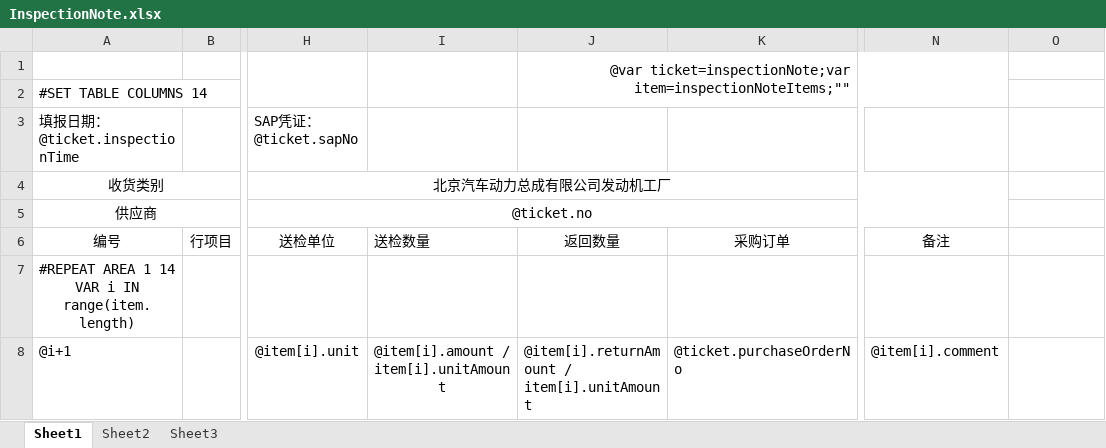
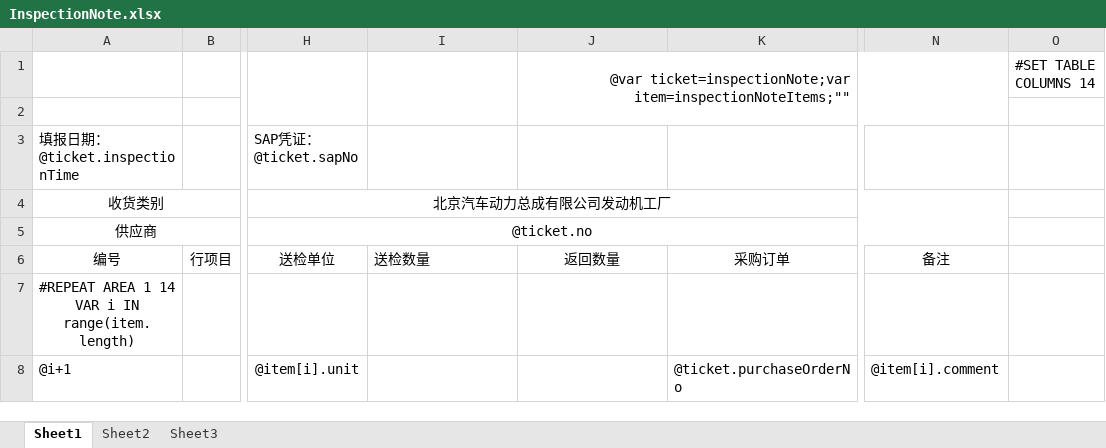
Before and after one commit to jingjiajie/WMSClient, an Excel workbook: UI/bin/Debug/Excel/InspectionNote.xlsx, sheet Sheet1, drawn as a sheet; only a part is shown, gaps mark what is left out; values as stored, in another font and other column widths than the file's, no borders; the diff names each change by its address in the sheet, - before the commit and + after, or states it on an @@ line.

```diff
--- a/UI/bin/Debug/Excel/InspectionNote.xlsx (sheet Sheet1)
+++ b/UI/bin/Debug/Excel/InspectionNote.xlsx (sheet Sheet1)
-O1: (empty)
+O1: #SET TABLE COLUMNS 14
-A2: #SET TABLE COLUMNS 14
+A2: (empty)
-I8: @item[i].amount / item[i].unitAmount
+I8: (empty)
-J8: @item[i].returnAmount / item[i].unitAmount
+J8: (empty)
```
Also changed, not shown: 1 other file.
